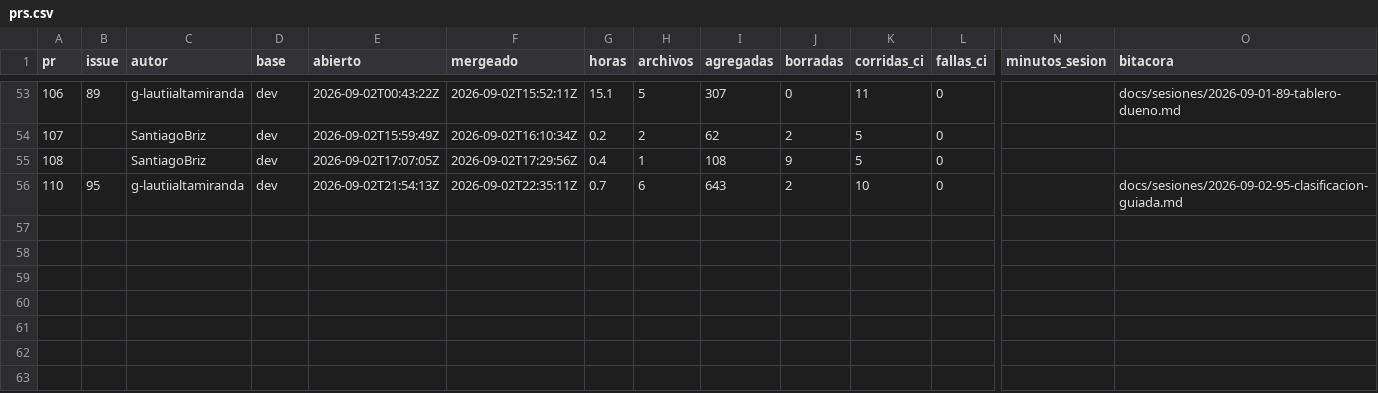
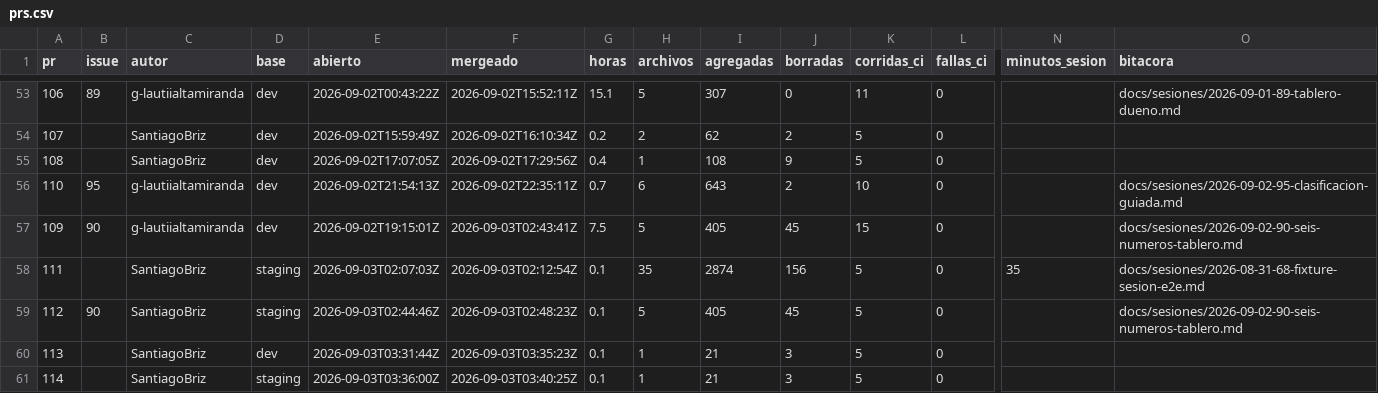
Before and after one commit to Coste-AR/CosteAR-frontend, a CSV file: docs/metricas/prs.csv, drawn as a sheet; only a part is shown, gaps mark what is left out; rows hold the shown columns only; the diff names each change by its address in the sheet, - before the commit and + after, or states it on an @@ line.

```diff
--- a/docs/metricas/prs.csv
+++ b/docs/metricas/prs.csv
+row 57: 109 | 90 | g-lautiialtamiranda | dev | 2026-09-02T19:15:01Z | 2026-09-03T02:43:41Z | 7.5 | 5 | 405 | 45 | 15 | 0 |  | docs/sesiones/2026-09-02-90-seis-numeros-tablero.md
+row 58: 111 |  | SantiagoBriz | staging | 2026-09-03T02:07:03Z | 2026-09-03T02:12:54Z | 0.1 | 35 | 2874 | 156 | 5 | 0 | 35 | docs/sesiones/2026-08-31-68-fixture-sesion-e2e.md
+row 59: 112 | 90 | SantiagoBriz | staging | 2026-09-03T02:44:46Z | 2026-09-03T02:48:23Z | 0.1 | 5 | 405 | 45 | 5 | 0 |  | docs/sesiones/2026-09-02-90-seis-numeros-tablero.md
+row 60: 113 |  | SantiagoBriz | dev | 2026-09-03T03:31:44Z | 2026-09-03T03:35:23Z | 0.1 | 1 | 21 | 3 | 5 | 0
+row 61: 114 |  | SantiagoBriz | staging | 2026-09-03T03:36:00Z | 2026-09-03T03:40:25Z | 0.1 | 1 | 21 | 3 | 5 | 0
```
